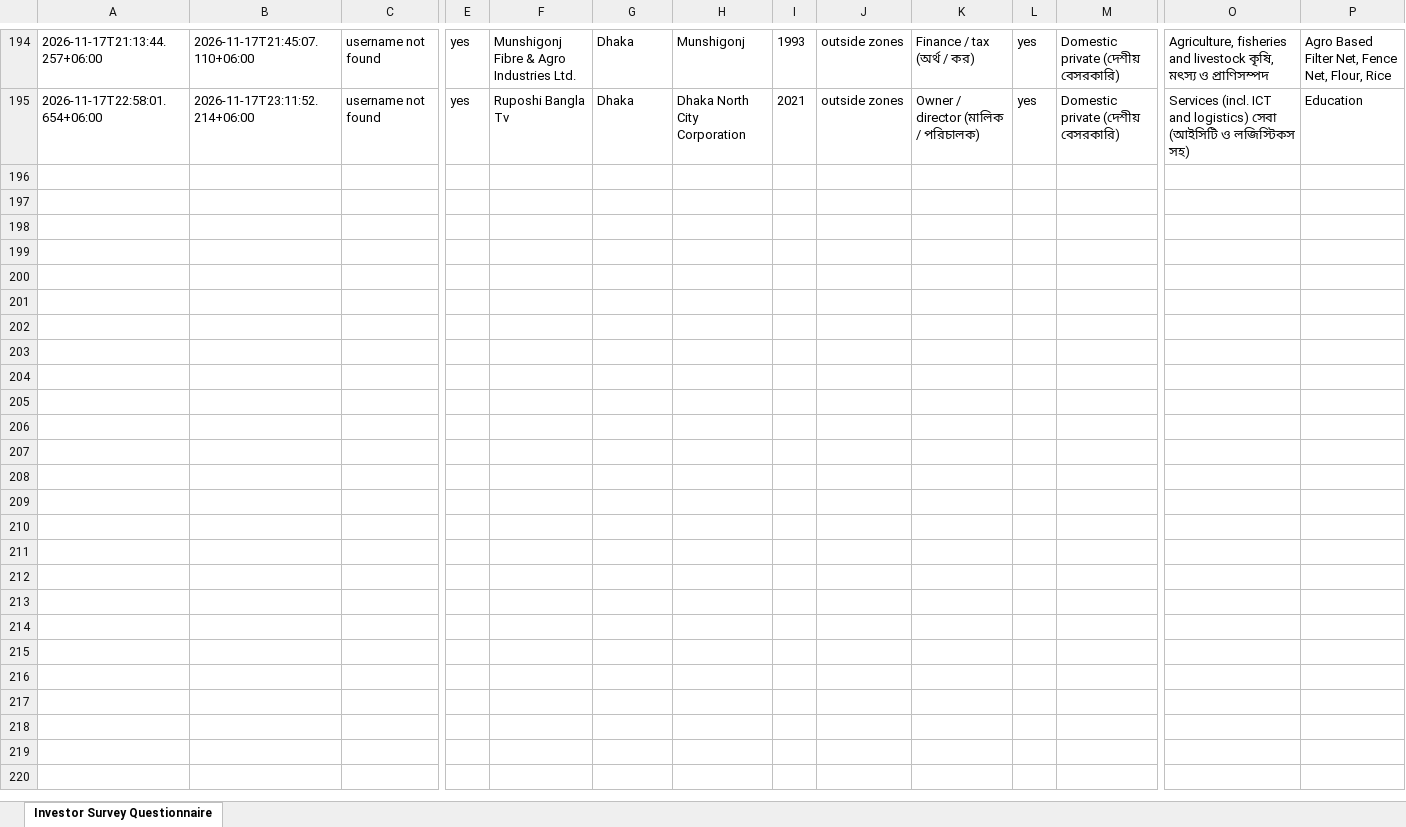
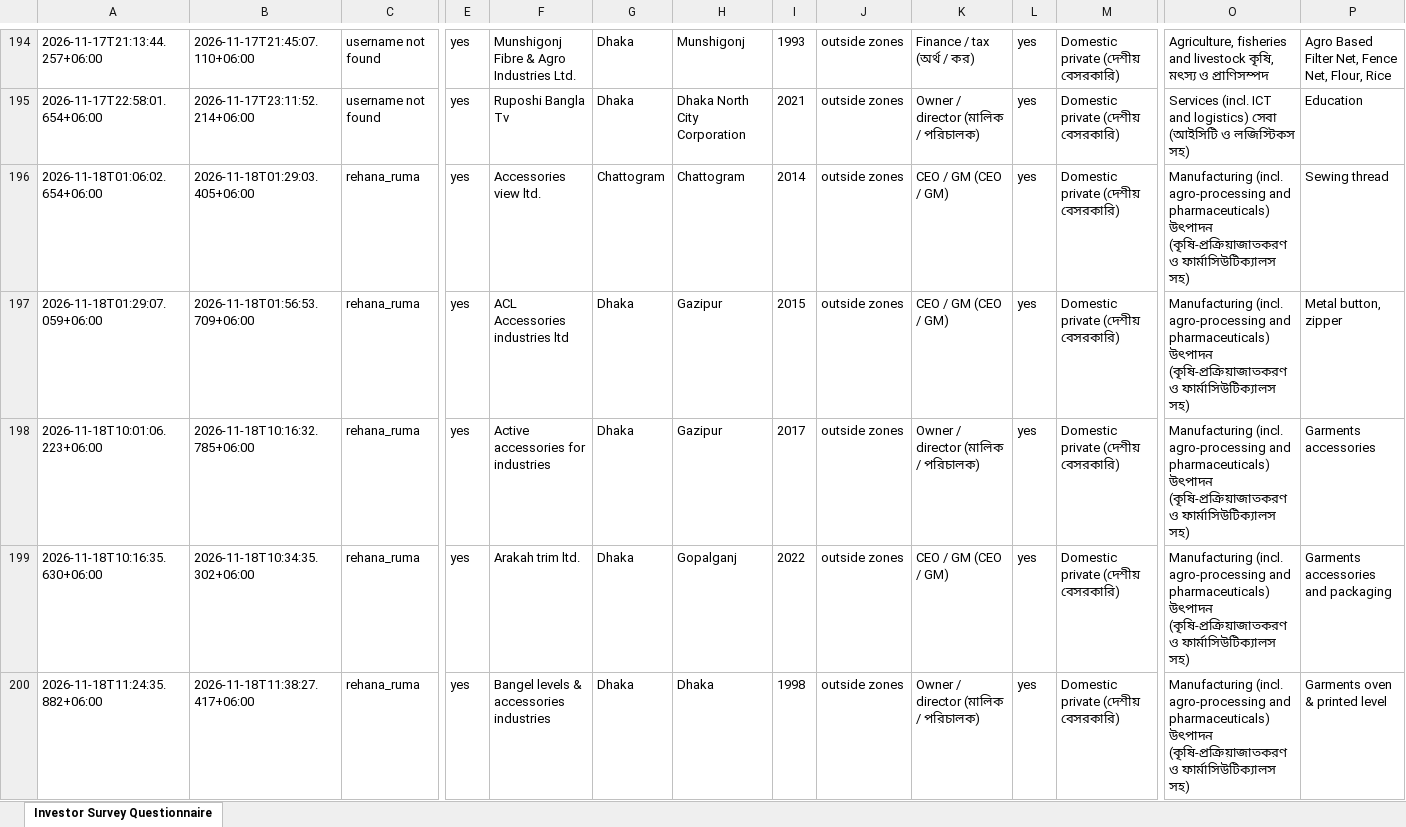
Before and after one commit to rapidbb2026/Rapid_Investors, an Excel workbook: data/latest.xlsx, sheet Investor Survey Questionnaire, drawn as a sheet; only a part is shown, gaps mark what is left out; values as stored, in another font and other column widths than the file's, no borders; rows hold the shown columns only; the diff covers the shown part only; the diff names each change by its address in the sheet, - before the commit and + after, or states it on an @@ line.

Commit message:
Update data

```diff
--- a/data/latest.xlsx (sheet Investor Survey Questionnaire)
+++ b/data/latest.xlsx (sheet Investor Survey Questionnaire)
+row 196: 2026-11-18T01:06:02.654+06:00 | 2026-11-18T01:29:03.405+06:00 | rehana_ruma | yes | Accessories view ltd. | Chattogram | Chattogram | 2014 | outside zones | CEO / GM (CEO / GM) | yes | Domestic private (দেশীয় বেসরকারি) | Manufacturing (incl. agro-processing and pharmaceuticals) উৎপাদন (কৃষি-প্রক্রিয়াজাতকরণ ও ফার্মাসিউটিক্যালস সহ) | Sewing thread
+row 197: 2026-11-18T01:29:07.059+06:00 | 2026-11-18T01:56:53.709+06:00 | rehana_ruma | yes | ACL Accessories industries ltd | Dhaka | Gazipur | 2015 | outside zones | CEO / GM (CEO / GM) | yes | Domestic private (দেশীয় বেসরকারি) | Manufacturing (incl. agro-processing and pharmaceuticals) উৎপাদন (কৃষি-প্রক্রিয়াজাতকরণ ও ফার্মাসিউটিক্যালস সহ) | Metal button, zipper
+row 198: 2026-11-18T10:01:06.223+06:00 | 2026-11-18T10:16:32.785+06:00 | rehana_ruma | yes | Active accessories for industries | Dhaka | Gazipur | 2017 | outside zones | Owner / director (মালিক / পরিচালক) | yes | Domestic private (দেশীয় বেসরকারি) | Manufacturing (incl. agro-processing and pharmaceuticals) উৎপাদন (কৃষি-প্রক্রিয়াজাতকরণ ও ফার্মাসিউটিক্যালস সহ) | Garments accessories
+row 199: 2026-11-18T10:16:35.630+06:00 | 2026-11-18T10:34:35.302+06:00 | rehana_ruma | yes | Arakah trim ltd. | Dhaka | Gopalganj | 2022 | outside zones | CEO / GM (CEO / GM) | yes | Domestic private (দেশীয় বেসরকারি) | Manufacturing (incl. agro-processing and pharmaceuticals) উৎপাদন (কৃষি-প্রক্রিয়াজাতকরণ ও ফার্মাসিউটিক্যালস সহ) | Garments accessories and packaging
+row 200: 2026-11-18T11:24:35.882+06:00 | 2026-11-18T11:38:27.417+06:00 | rehana_ruma | yes | Bangel levels & accessories industries | Dhaka | Dhaka | 1998 | outside zones | Owner / director (মালিক / পরিচালক) | yes | Domestic private (দেশীয় বেসরকারি) | Manufacturing (incl. agro-processing and pharmaceuticals) উৎপাদন (কৃষি-প্রক্রিয়াজাতকরণ ও ফার্মাসিউটিক্যালস সহ) | Garments oven & printed level
```
Also changed, not shown: 4 added rows elsewhere in this sheet, 1 other file.
